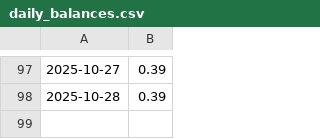
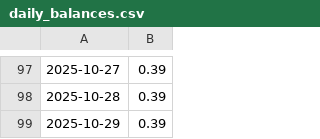
Before and after one commit to Ahmed-Khanji/Investment-Dashboard, a CSV file: backend/automation/daily_balances.csv, drawn as a sheet; only a part is shown, gaps mark what is left out; the diff names each change by its address in the sheet, - before the commit and + after, or states it on an @@ line.

```diff
--- a/backend/automation/daily_balances.csv
+++ b/backend/automation/daily_balances.csv
+row 99: 2025-10-29 | 0.39
```
Also changed, not shown: 1 other file.
